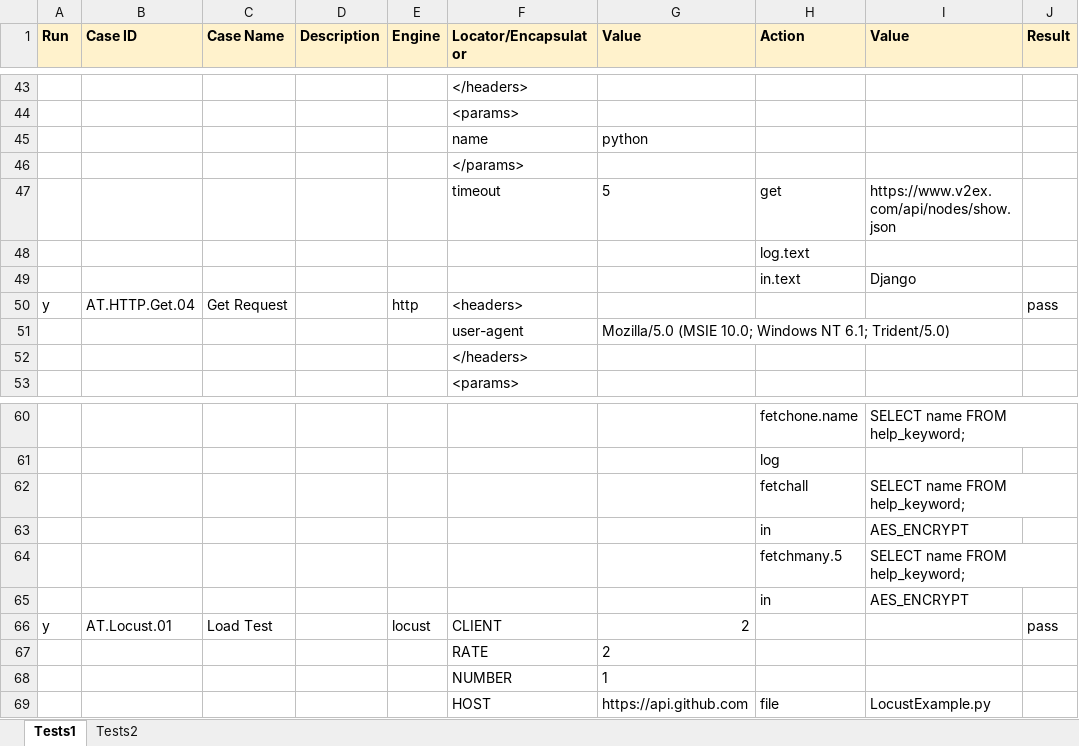
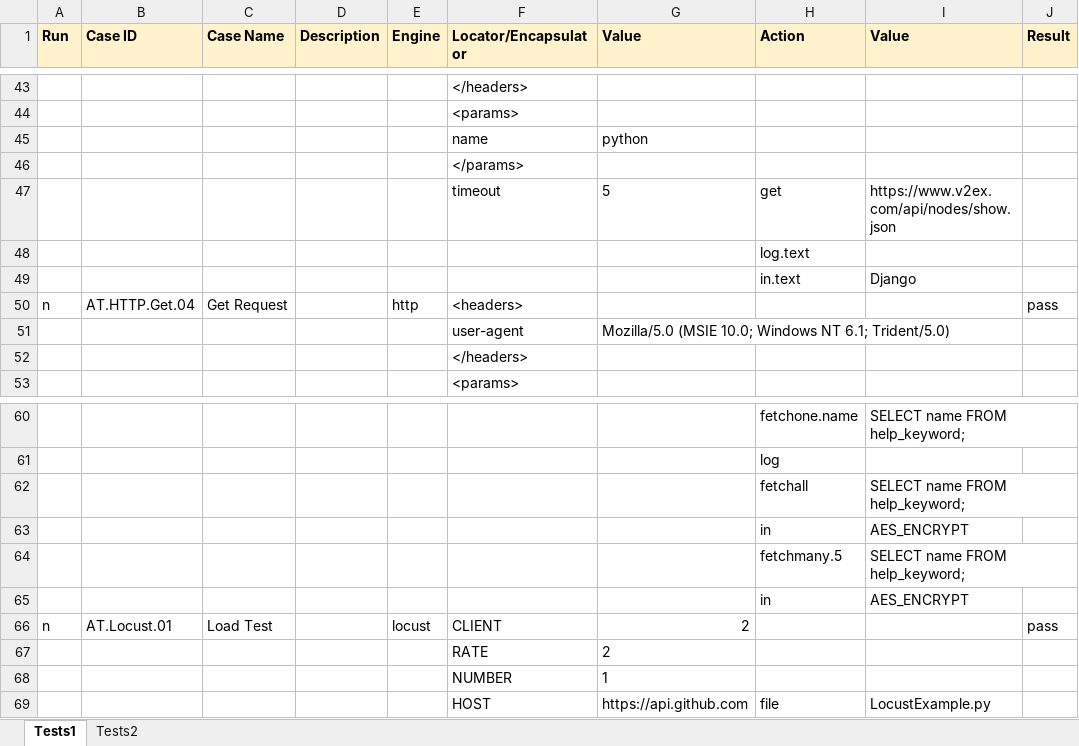
Before and after one commit to deepjia/v2test, an Excel workbook: TestCases/Example.xlsx, sheet Tests1, drawn as a sheet; only a part is shown, gaps mark what is left out; values as stored, in another font and other column widths than the file's, no borders; the diff names each change by its address in the sheet, - before the commit and + after, or states it on an @@ line.

Commit message:
Update example to fix CI failure.

```diff
--- a/TestCases/Example.xlsx (sheet Tests1)
+++ b/TestCases/Example.xlsx (sheet Tests1)
-A50 (Run): y
+A50 (Run): n
-A66 (Run): y
+A66 (Run): n
```
